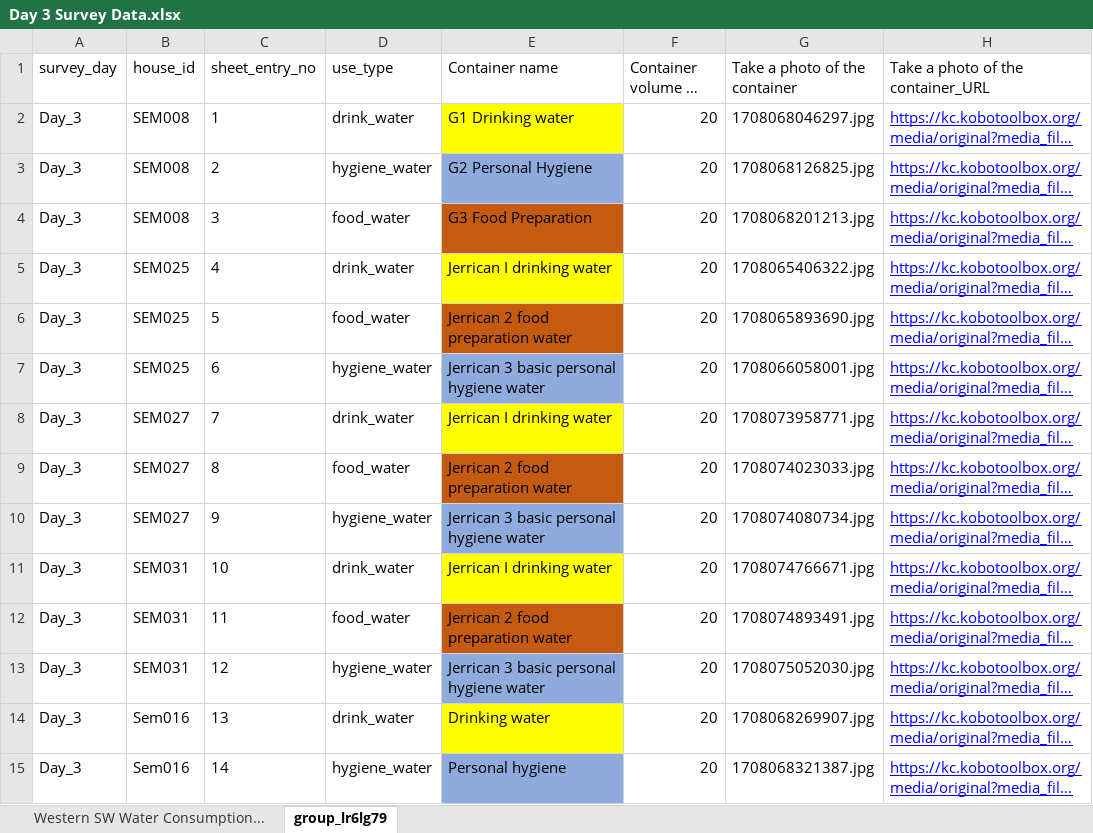
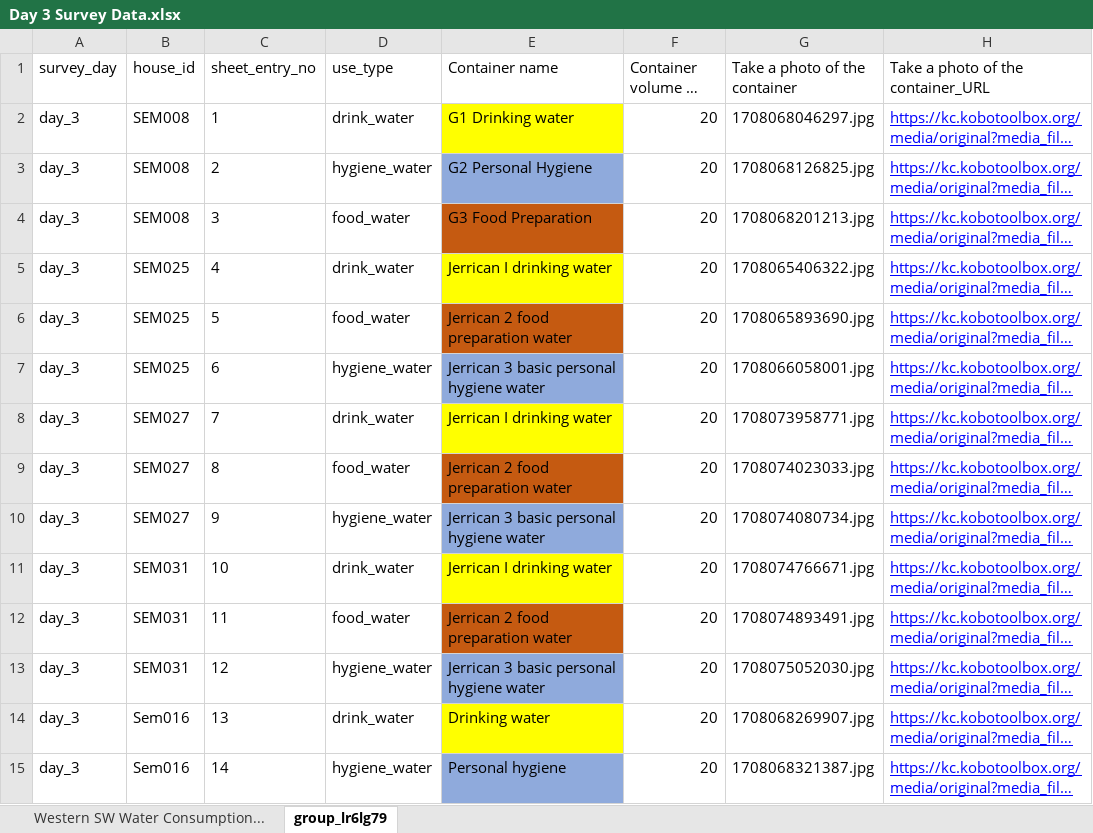
Before and after one commit to fcmuchina/WCFT, an Excel workbook: Day 3 Survey Data.xlsx, sheet group_lr6lg79, drawn as a sheet; only a part is shown; long unchanged cells end in …; values as stored, in another font and other column widths than the file's, no borders; the diff covers the shown part only; the diff names each change by its address in the sheet, - before the commit and + after, or states it on an @@ line.

```diff
--- a/Day 3 Survey Data.xlsx (sheet group_lr6lg79)
+++ b/Day 3 Survey Data.xlsx (sheet group_lr6lg79)
-A2:A15 (survey_day): Day_3
+A2:A15 (survey_day): day_3
```
Also changed, not shown: 105 edited cells elsewhere in this sheet, sheet Western SW Water Consumption..., Day 2 Survey Data.xlsx, Day 4 Survey Data.xlsx, 1 other file.
